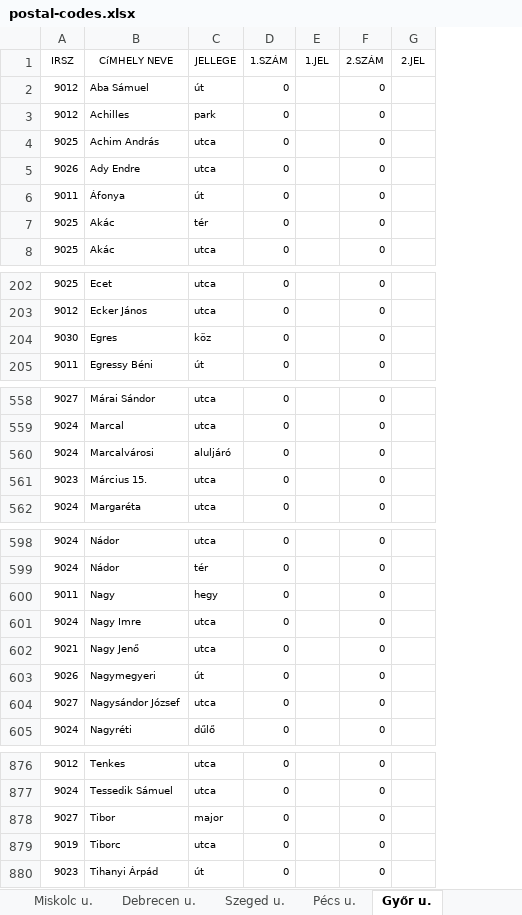
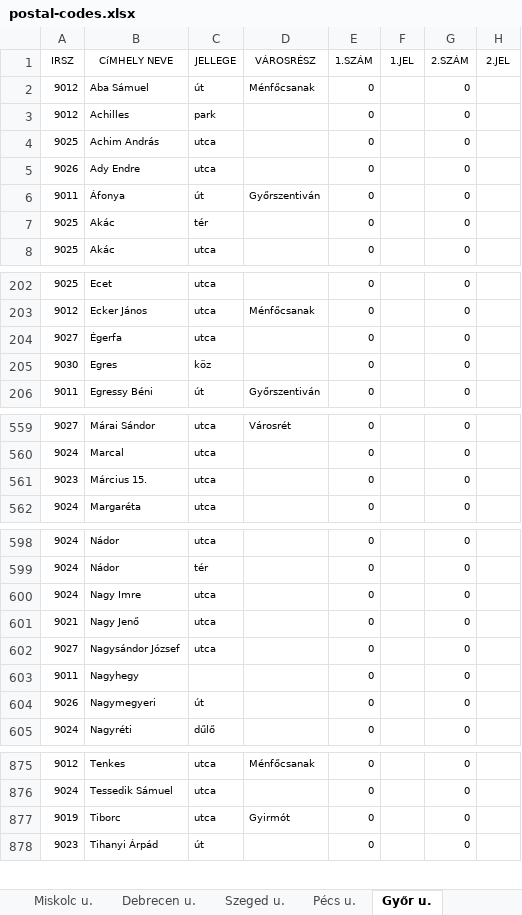
Before and after one commit to pbakondy/hu-postal-codes, an Excel workbook: postal-codes.xlsx, sheet Győr u., drawn as a sheet; only a part is shown, gaps mark what is left out; values as stored, in another font and other column widths than the file's, no borders; removed rows and columns are numbered as before the commit, all else as after; the diff covers the shown part only; the diff names each change by its address in the sheet, - before the commit and + after, or states it on an @@ line.

```diff
--- a/postal-codes.xlsx (sheet Győr u.)
+++ b/postal-codes.xlsx (sheet Győr u.)
+column D (VÁROSRÉSZ), rows 2-6: Ménfőcsanak |  |  |  | Győrszentiván; row 203: Ménfőcsanak; row 206: Győrszentiván; row 559: Városrét; rows 875-877: Ménfőcsanak |  | Gyirmót
+row 204: 9027 | Égerfa | utca |  | 0 |  | 0
-row 560: 9024 | Marcalvárosi | aluljáró | 0 |  | 0
-row 600: 9011 | Nagy | hegy | 0 |  | 0
@@ row 604 moved to row 602: 9027 @@
+row 603: 9011 | Nagyhegy |  |  | 0 |  | 0
-row 878: 9027 | Tibor | major | 0 |  | 0
```
Also changed, not shown: 1 removed row, 1 moved row and 8 edited cells elsewhere in this sheet, sheet Debrecen u., sheet Bp.u., sheet Szeged u., sheet Pécs u., sheet Miskolc u., sheet Települések, 1 more sheet, 9 other files.
